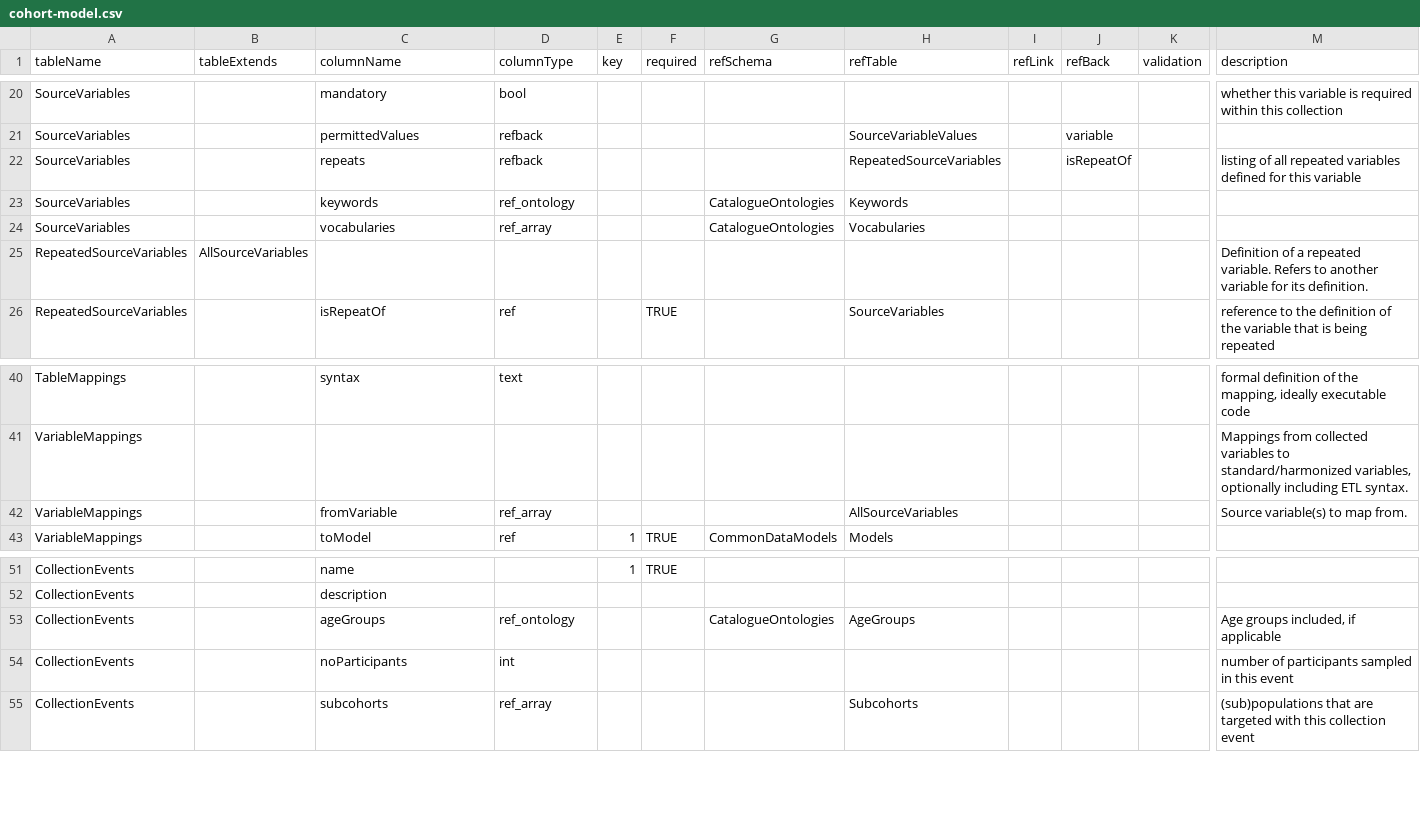
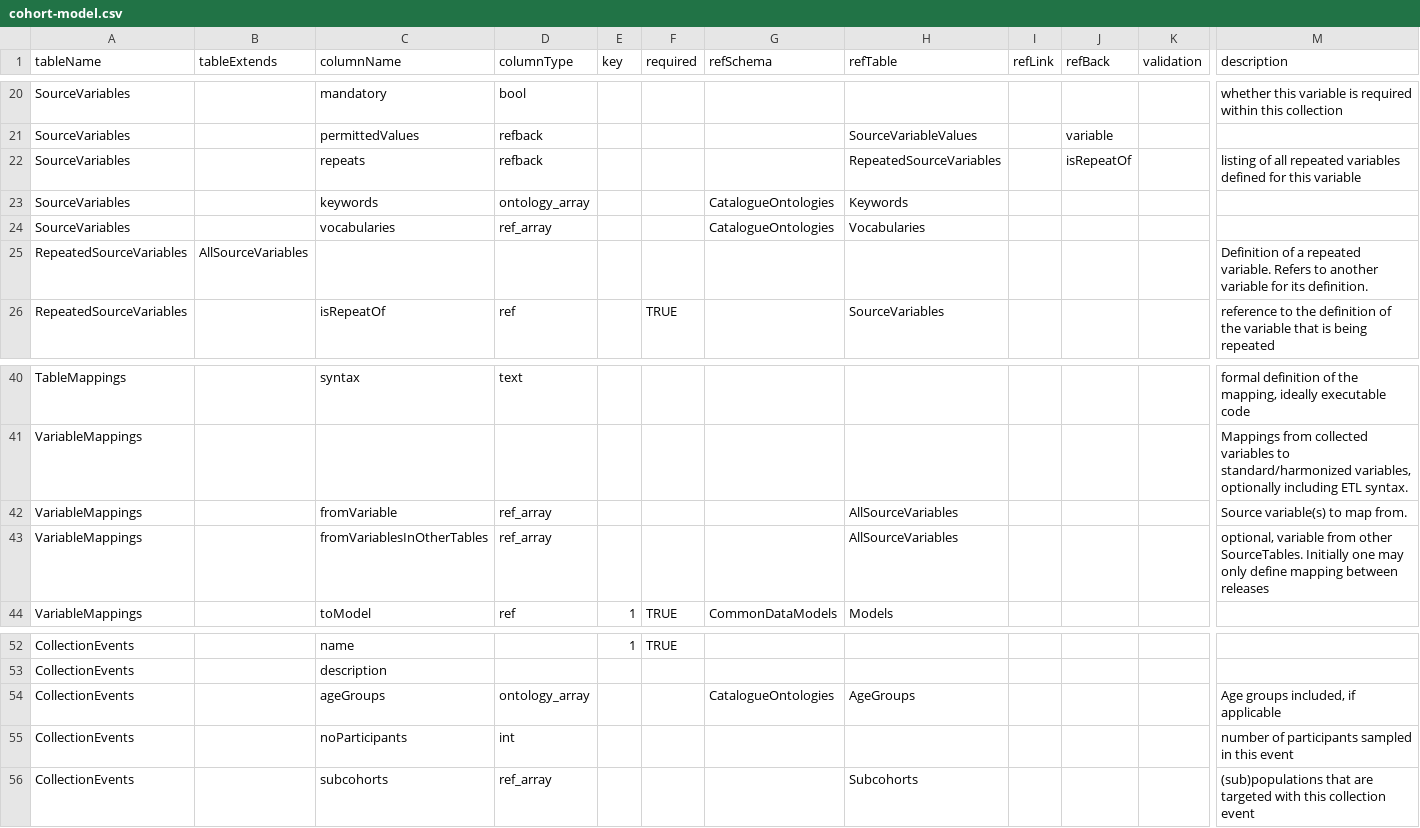
Before and after one commit to molgenis/molgenis-py-catalogue-transform, a CSV file: datamodels/cohort-model.csv, drawn as a sheet; only a part is shown, gaps mark what is left out; addresses are those after the commit; rows hold the shown columns only; the diff names each change by its address in the sheet, - before the commit and + after, or states it on an @@ line.

Commit message:
fix: updte cohort model

```diff
--- a/datamodels/cohort-model.csv
+++ b/datamodels/cohort-model.csv
-D23 (columnType): ref_ontology
+D23 (columnType): ontology_array
+row 43: VariableMappings |  | fromVariablesInOtherTables | ref_array |  |  |  | AllSourceVariables |  |  |  | optional, variable from other SourceTables. Initially one may only define mapping between releases
-D54 (columnType): ref_ontology
+D54 (columnType): ontology_array
```
